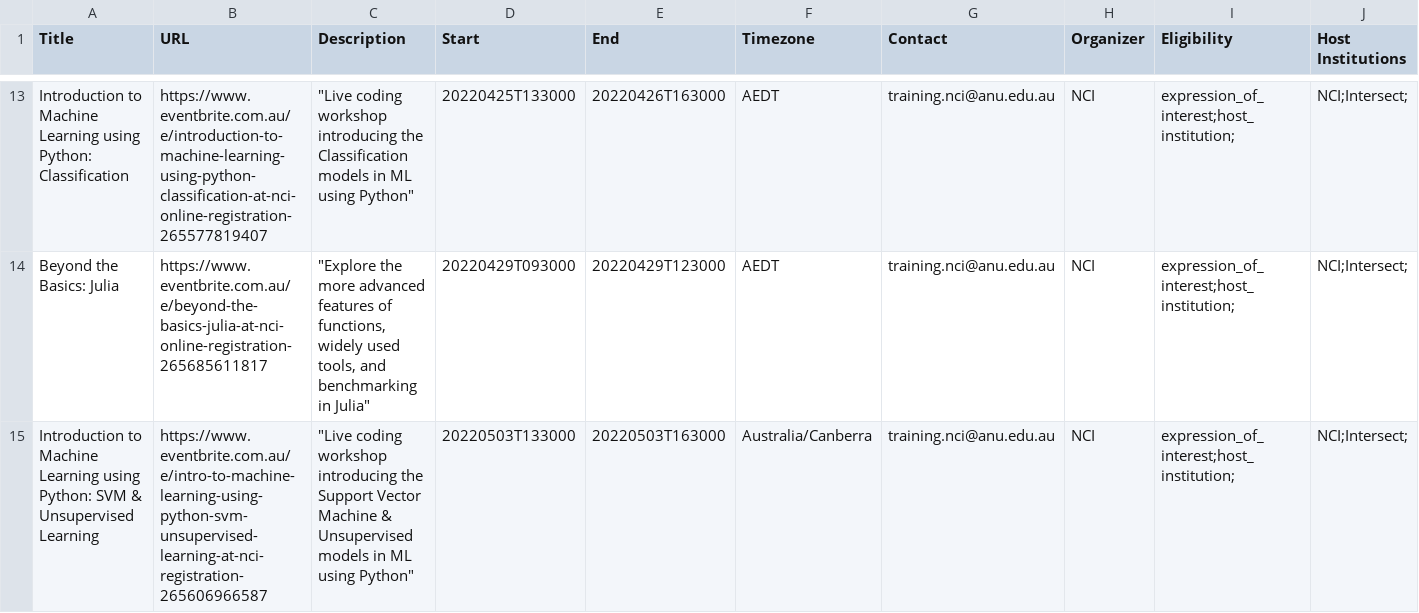
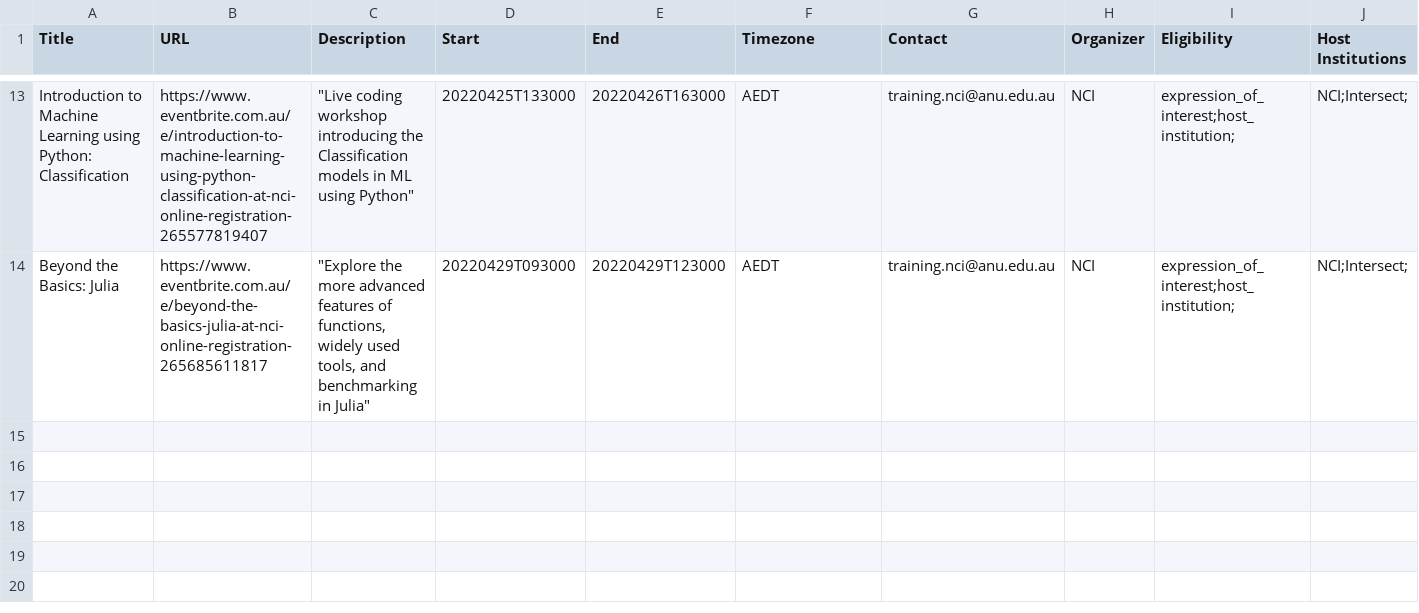
Before and after one commit to dresa-org-au/NCI_feed_to_DReSA, a CSV file: events_NCI_v2.csv, drawn as a sheet; only a part is shown, gaps mark what is left out; rows hold the shown columns only; the diff covers the shown part only; the diff names each change by its address in the sheet, - before the commit and + after, or states it on an @@ line.

Commit message:
Update events_NCI_v2.csv

```diff
--- a/events_NCI_v2.csv
+++ b/events_NCI_v2.csv
-row 15: Introduction to Machine Learning using Python: SVM & Unsupervised Learning | https://www.eventbrite.com.au/e/intro-to-machine-learning-using-python-svm-unsupervised-learning-at-nci-registration-265606966587 | "Live coding workshop introducing the Support Vector Machine & Unsupervised models in ML using Python" | 20220503T133000 | 20220503T163000 | Australia/Canberra | training.nci@anu.edu.au | NCI | expression_of_interest;host_institution; | NCI;Intersect;
```
Also changed, not shown: 2 removed rows elsewhere in this file.
